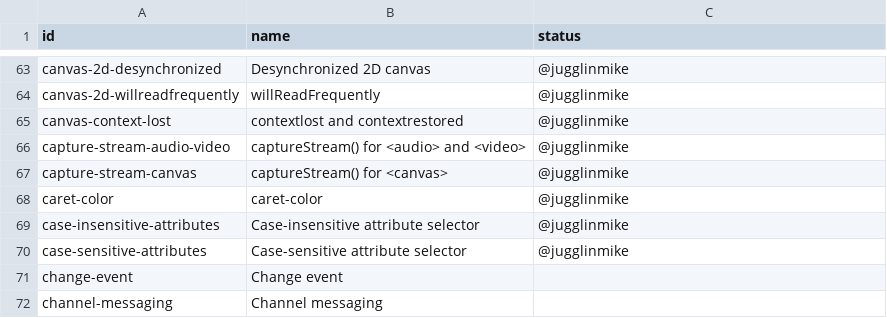
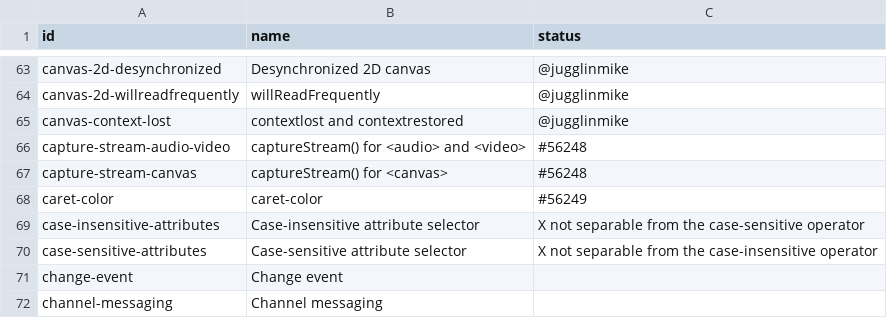
Before and after one commit to bocoup/wpt-classification-tools, a CSV file: progress.csv, drawn as a sheet; only a part is shown, gaps mark what is left out.

Commit message:
Update status

```diff
--- a/progress.csv
+++ b/progress.csv
@@ -65,7 +65,7 @@ canvas-2d-willreadfrequently,willReadFrequently,@jugglinmike
 canvas-context-lost,contextlost and contextrestored,@jugglinmike
-capture-stream-audio-video,captureStream() for <audio> and <video>,@jugglinmike
-capture-stream-canvas,captureStream() for <canvas>,@jugglinmike
-caret-color,caret-color,@jugglinmike
-case-insensitive-attributes,Case-insensitive attribute selector,@jugglinmike
-case-sensitive-attributes,Case-sensitive attribute selector,@jugglinmike
+capture-stream-audio-video,captureStream() for <audio> and <video>,#56248
+capture-stream-canvas,captureStream() for <canvas>,#56248
+caret-color,caret-color,#56249
+case-insensitive-attributes,Case-insensitive attribute selector,X not separable from the case-sensitive operator
+case-sensitive-attributes,Case-sensitive attribute selector,X not separable from the case-insensitive operator
 change-event,Change event,
```
